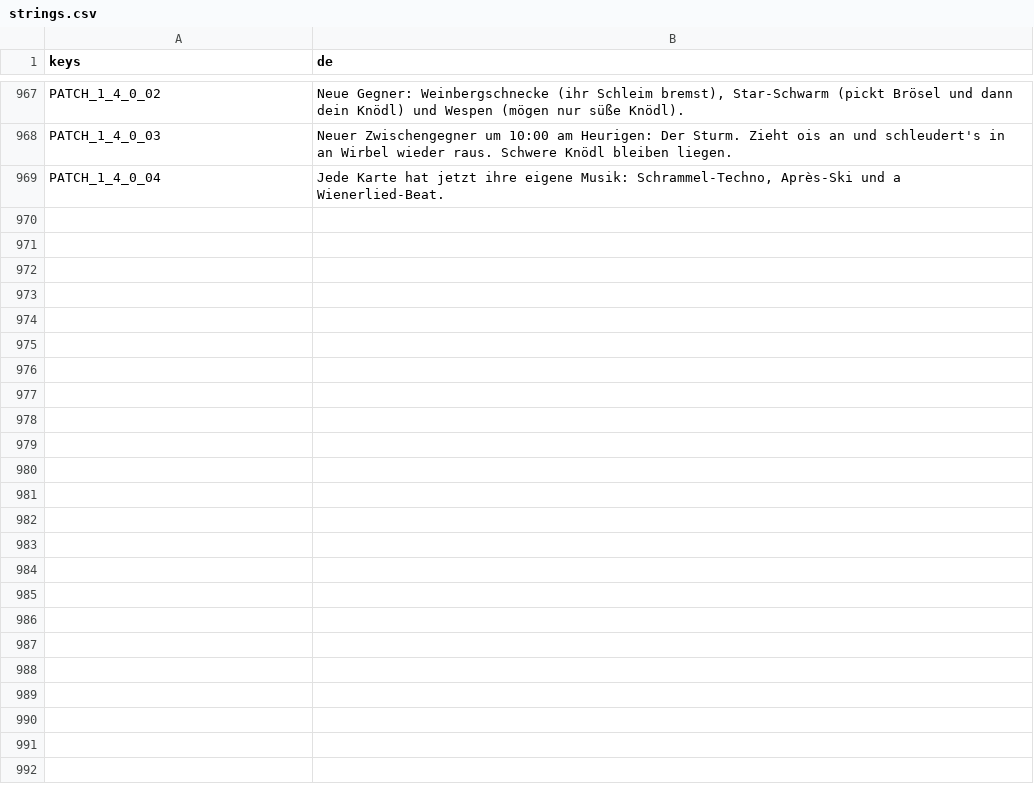
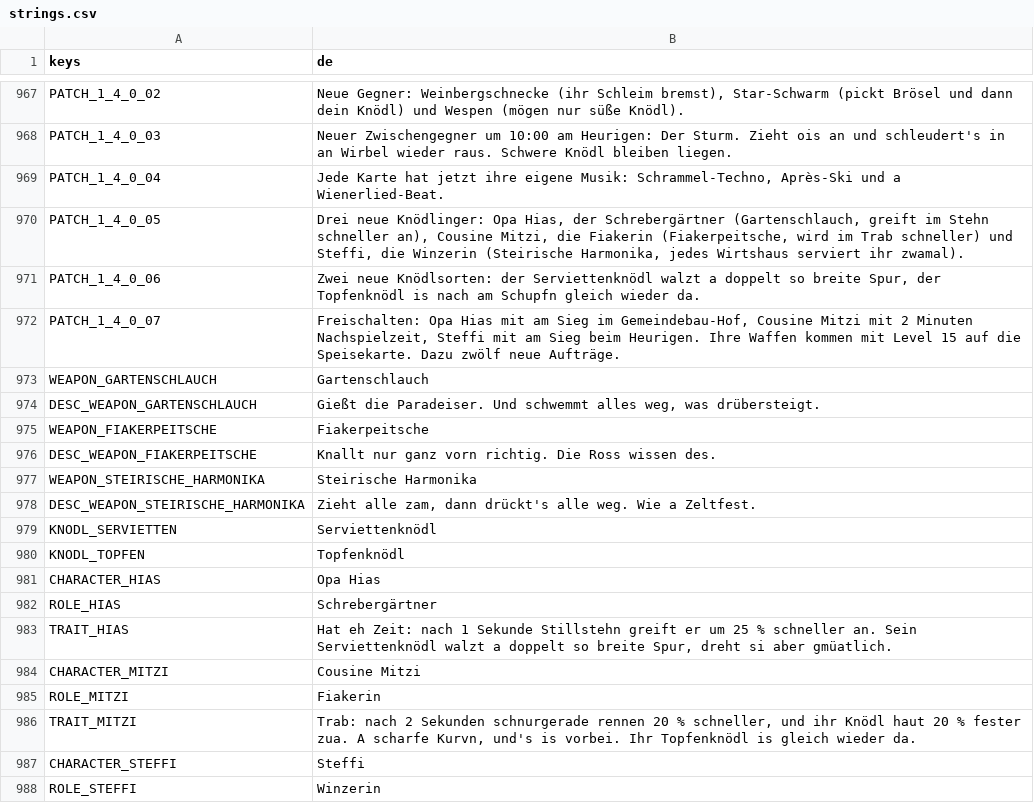
Before and after one commit to WiesnSims/Knoedlinger, a CSV file: i18n/strings.csv, drawn as a sheet; only a part is shown, gaps mark what is left out; the diff covers the shown part only.

```diff
--- a/i18n/strings.csv
+++ b/i18n/strings.csv
@@ -969 +969,20 @@ PATCH_1_4_0_03,Neuer Zwischengegner um 10:00 am Heurigen: Der Sturm. Zieht ois a
 PATCH_1_4_0_04,"Jede Karte hat jetzt ihre eigene Musik: Schrammel-Techno, Après-Ski und a Wienerlied-Beat."
+PATCH_1_4_0_05,"Drei neue Knödlinger: Opa Hias, der Schrebergärtner (Gartenschlauch, greift im Stehn schneller an), Cousine Mitzi, die Fiakerin (Fiakerpeitsche, wird im Trab schneller) und Steffi, die Winzerin (Steirische Harmonika, jedes Wirtshaus serviert ihr zwamal)."
+PATCH_1_4_0_06,"Zwei neue Knödlsorten: der Serviettenknödl walzt a doppelt so breite Spur, der Topfenknödl is nach am Schupfn gleich wieder da."
+PATCH_1_4_0_07,"Freischalten: Opa Hias mit am Sieg im Gemeindebau-Hof, Cousine Mitzi mit 2 Minuten Nachspielzeit, Steffi mit am Sieg beim Heurigen. Ihre Waffen kommen mit Level 15 auf die Speisekarte. Dazu zwölf neue Aufträge."
+WEAPON_GARTENSCHLAUCH,Gartenschlauch
+DESC_WEAPON_GARTENSCHLAUCH,"Gießt die Paradeiser. Und schwemmt alles weg, was drübersteigt."
+WEAPON_FIAKERPEITSCHE,Fiakerpeitsche
+DESC_WEAPON_FIAKERPEITSCHE,"Knallt nur ganz vorn richtig. Die Ross wissen des."
+WEAPON_STEIRISCHE_HARMONIKA,Steirische Harmonika
+DESC_WEAPON_STEIRISCHE_HARMONIKA,"Zieht alle zam, dann drückt's alle weg. Wie a Zeltfest."
+KNODL_SERVIETTEN,Serviettenknödl
+KNODL_TOPFEN,Topfenknödl
+CHARACTER_HIAS,Opa Hias
+ROLE_HIAS,Schrebergärtner
+TRAIT_HIAS,"Hat eh Zeit: nach 1 Sekunde Stillstehn greift er um 25 % schneller an. Sein Serviettenknödl walzt a doppelt so breite Spur, dreht si aber gmüatlich."
+CHARACTER_MITZI,Cousine Mitzi
+ROLE_MITZI,Fiakerin
+TRAIT_MITZI,"Trab: nach 2 Sekunden schnurgerade rennen 20 % schneller, und ihr Knödl haut 20 % fester zua. A scharfe Kurvn, und's is vorbei. Ihr Topfenknödl is gleich wieder da."
+CHARACTER_STEFFI,Steffi
+ROLE_STEFFI,Winzerin
```
Also changed, not shown: 25 added rows elsewhere in this file, 44 other files.
